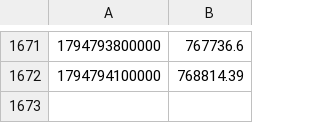
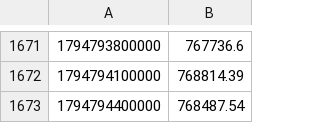
Before and after one commit to BlitzDragneel/Aura, a CSV file: watch/oi_XAG.csv, drawn as a sheet; only a part is shown, gaps mark what is left out; the diff names each change by its address in the sheet, - before the commit and + after, or states it on an @@ line.

```diff
--- a/watch/oi_XAG.csv
+++ b/watch/oi_XAG.csv
+row 1673: 1794794400000 | 768487.54
```
Also changed, not shown: watch/oi_XAU.csv, 16 other files.
